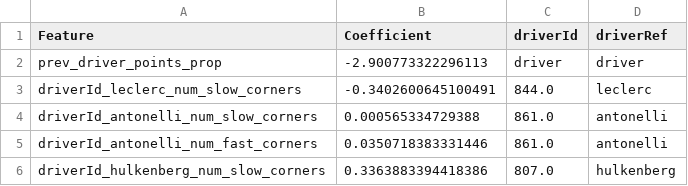
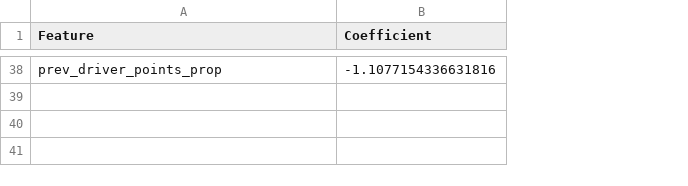
Before and after one commit to Yoshi234/f1-fanatasy-analysis, a CSV file: results/hungary/lasso_coeffs_race.csv, drawn as a sheet; only a part is shown, gaps mark what is left out; removed rows and columns are numbered as before the commit, all else as after; the diff covers the shown part only; the diff names each change by its address in the sheet, - before the commit and + after, or states it on an @@ line.

Commit message:
added method to aggregate fp2 data

```diff
--- a/results/hungary/lasso_coeffs_race.csv
+++ b/results/hungary/lasso_coeffs_race.csv
-column C (driverId), row 2: driver
-column D (driverRef), row 2: driver
-B38 (Coefficient): -2.900773322296113
+B38 (Coefficient): -1.1077154336631816
-row 3: driverId_leclerc_num_slow_corners | -0.3402600645100491 | 844.0 | leclerc
-row 4: driverId_antonelli_num_slow_corners | 0.000565334729388 | 861.0 | antonelli
-row 5: driverId_antonelli_num_fast_corners | 0.0350718383331446 | 861.0 | antonelli
-row 6: driverId_hulkenberg_num_slow_corners | 0.3363883394418386 | 807.0 | hulkenberg
```
Also changed, not shown: 36 added rows elsewhere in this file, results/hungary/lasso_coeffs_quali.csv, results/hungary/predictions.csv, 7 other files.
